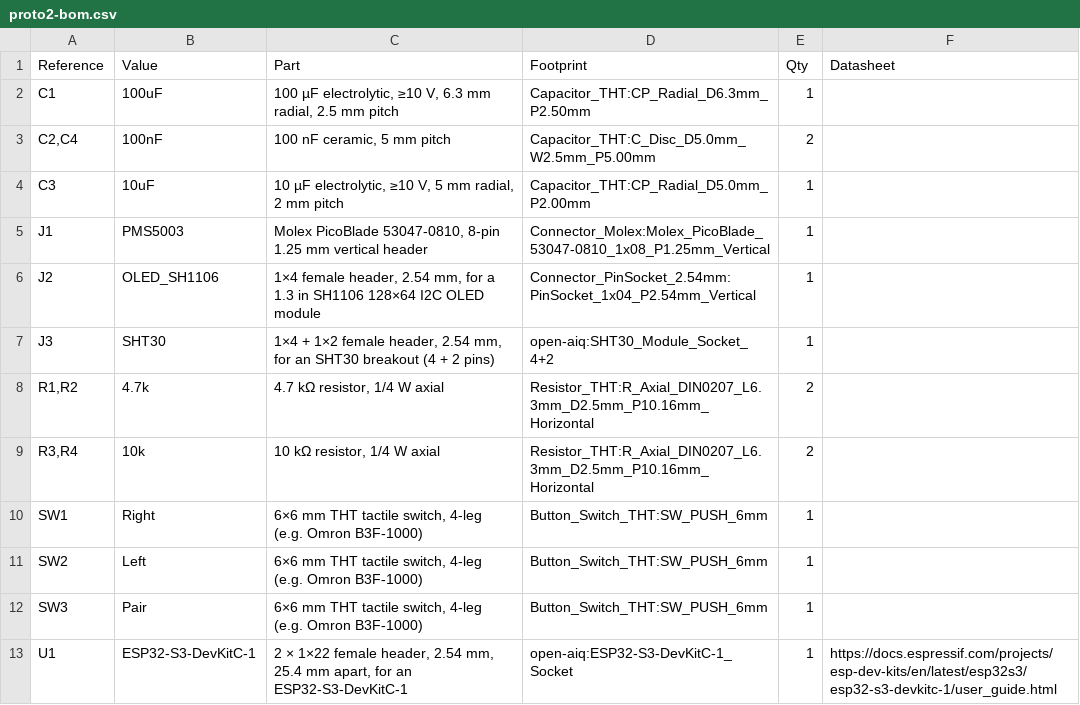
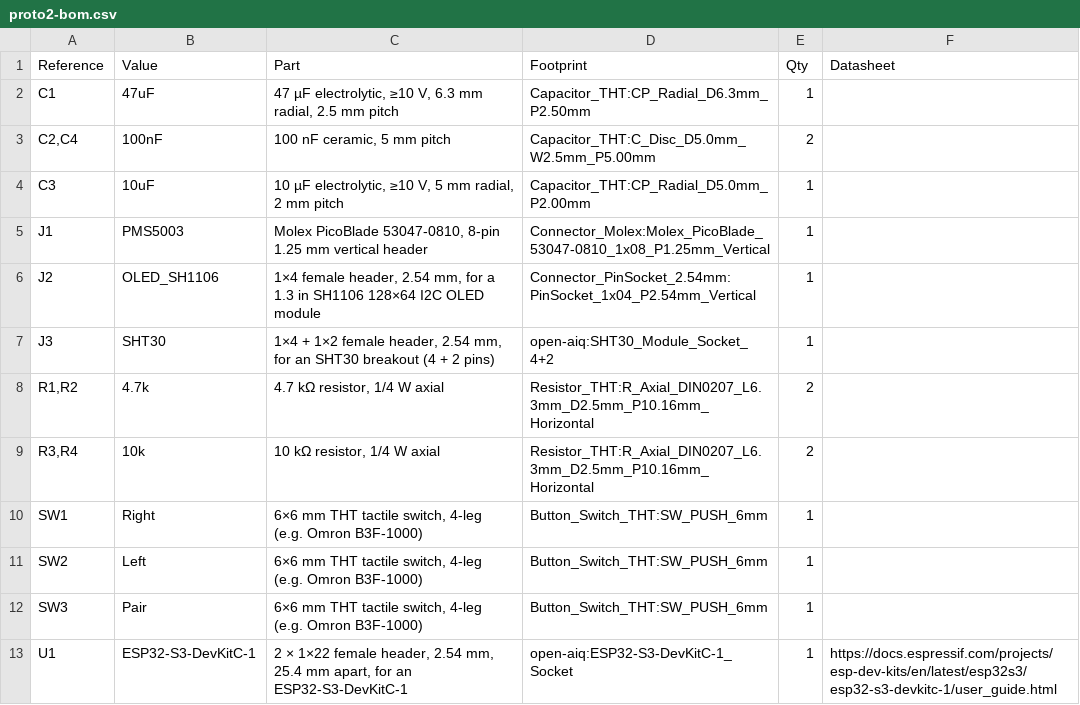
Before and after one commit to open-aiq/hardware, a CSV file: pcb/proto2/fab/proto2-bom.csv, drawn as a sheet.

```diff
--- a/pcb/proto2/fab/proto2-bom.csv
+++ b/pcb/proto2/fab/proto2-bom.csv
@@ -1,3 +1,3 @@
 "Reference","Value","Part","Footprint","Qty","Datasheet"
-"C1","100uF","100 µF electrolytic, ≥10 V, 6.3 mm radial, 2.5 mm pitch","Capacitor_THT:CP_Radial_D6.3mm_P2.50mm","1",""
+"C1","47uF","47 µF electrolytic, ≥10 V, 6.3 mm radial, 2.5 mm pitch","Capacitor_THT:CP_Radial_D6.3mm_P2.50mm","1",""
 "C2,C4","100nF","100 nF ceramic, 5 mm pitch","Capacitor_THT:C_Disc_D5.0mm_W2.5mm_P5.00mm","2",""
```
Also changed, not shown: 20 other files.
